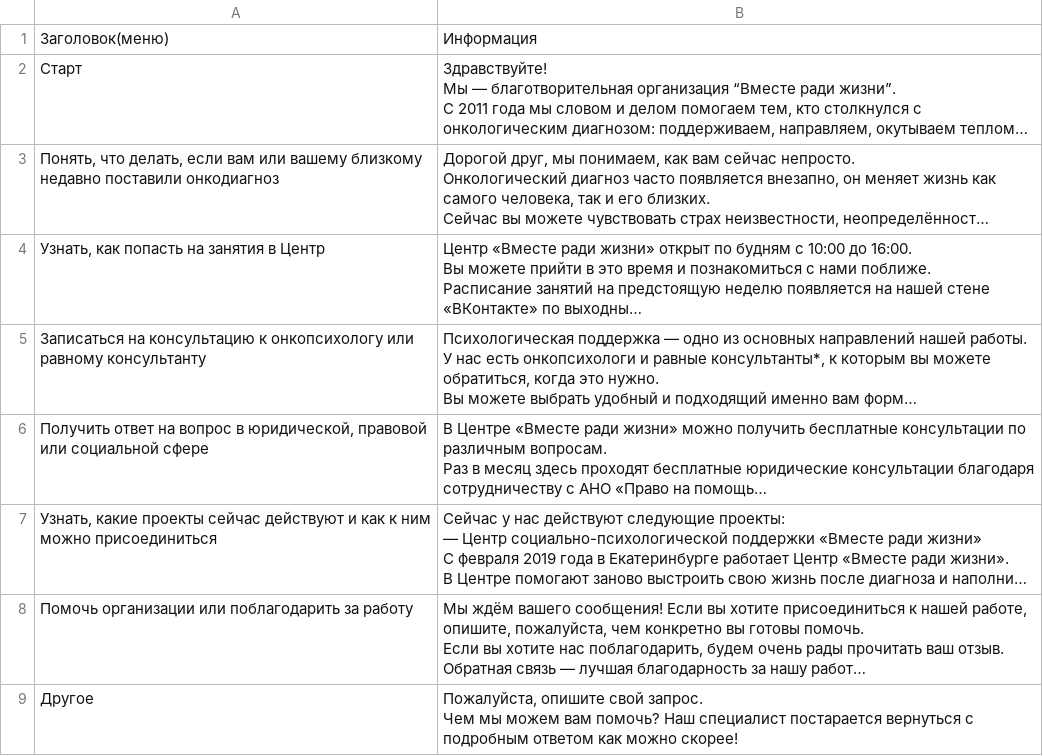
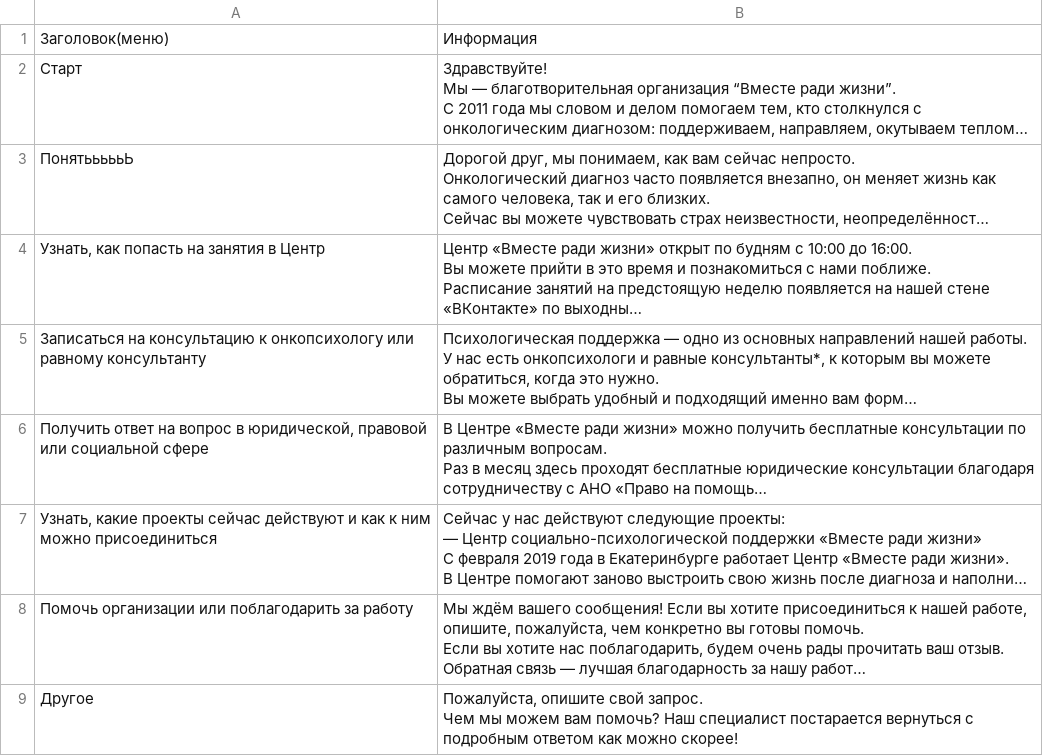
Before and after one commit to Studio-Yandex-Practicum/together-for-life, a CSV file: data/menu.csv, drawn as a sheet; long unchanged cells end in …; the diff names each change by its address in the sheet, - before the commit and + after, or states it on an @@ line.

```diff
--- a/data/menu.csv
+++ b/data/menu.csv
-A3: Понять, что делать, если вам или вашему близкому недавно поставили онкодиагноз
+A3: ПонятьььььЬ
```
Also changed, not shown: 1 other file.
